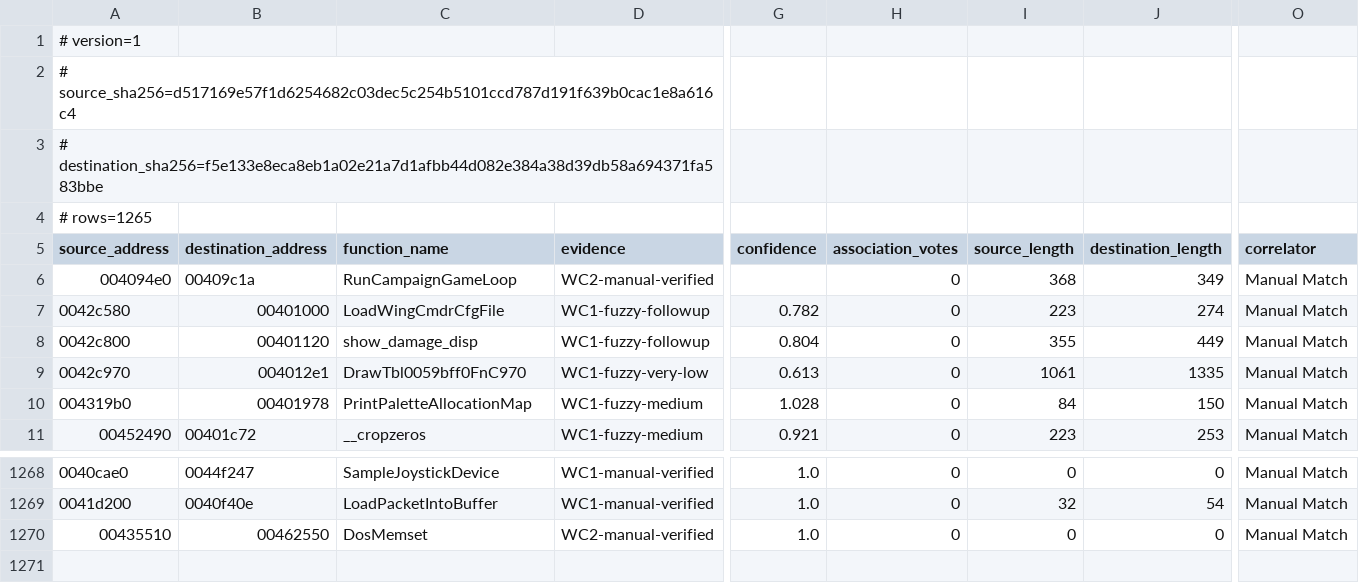
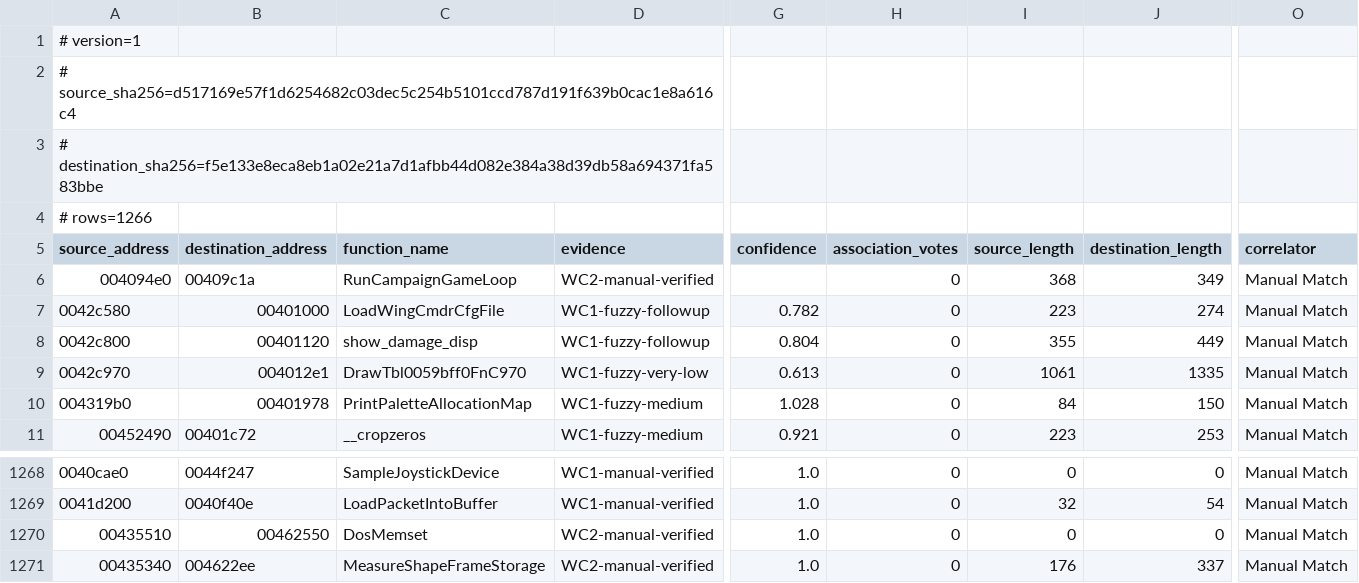
Before and after one commit to neuromancer/wc2-re, a TSV file: ghidra_scripts/wc1_wc2_name_map.tsv, drawn as a sheet; only a part is shown, gaps mark what is left out; rows hold the shown columns only; the diff names each change by its address in the sheet, - before the commit and + after, or states it on an @@ line.

```diff
--- a/ghidra_scripts/wc1_wc2_name_map.tsv
+++ b/ghidra_scripts/wc1_wc2_name_map.tsv
-A4 (source_address): # rows=1265
+A4 (source_address): # rows=1266
+row 1271: 00435340 | 004622ee | MeasureShapeFrameStorage | WC2-manual-verified | 1.0 | 0 | 176 | 337 | Manual Match
```
Also changed, not shown: reports/wc2-address-remap.tsv, 34 other files.
